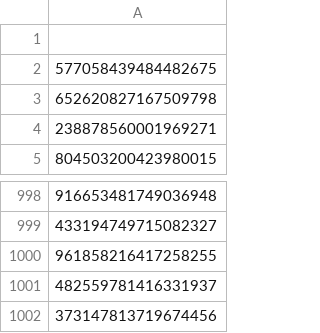
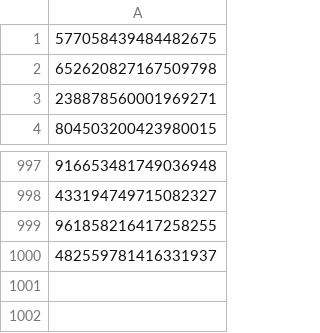
Before and after one commit to luismarioescobarrosalesciencias/Practicas-Bases-de-Datos-2022, a CSV file: ProyectoFInal/Datasets/mitades/persona2.csv, drawn as a sheet; only a part is shown, gaps mark what is left out; the diff names each change by its address in the sheet, - before the commit and + after, or states it on an @@ line.

```diff
--- a/ProyectoFInal/Datasets/mitades/persona2.csv
+++ b/ProyectoFInal/Datasets/mitades/persona2.csv
-row 1: (empty)
-row 1002: 373147813719674456
```
Also changed, not shown: ProyectoFInal/Datasets/cajero.csv, ProyectoFInal/Datasets/tortillero.csv, 9 other files.
